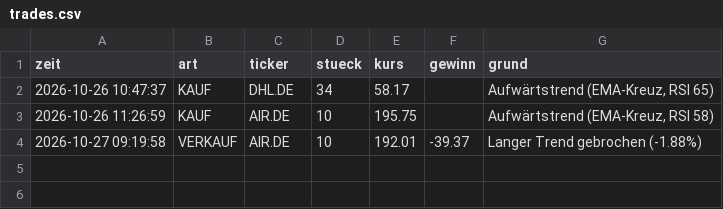
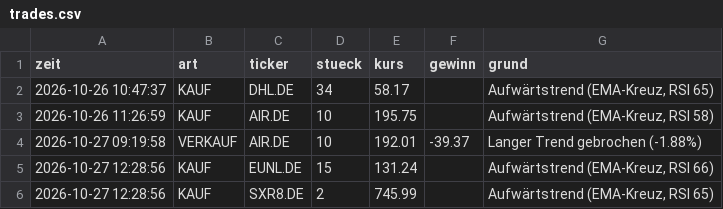
Before and after one commit to Arbes03/trading-bot, a CSV file: trades.csv, drawn as a sheet.

```diff
--- a/trades.csv
+++ b/trades.csv
@@ -4 +4,3 @@
 2026-10-27 09:19:58;VERKAUF;AIR.DE;10;192.01;-39.37;Langer Trend gebrochen (-1.88%)
+2026-10-27 12:28:56;KAUF;EUNL.DE;15;131.24;;Aufwärtstrend (EMA-Kreuz, RSI 66)
+2026-10-27 12:28:56;KAUF;SXR8.DE;2;745.99;;Aufwärtstrend (EMA-Kreuz, RSI 65)
```
Also changed, not shown: verlauf.csv, 2 other files.
